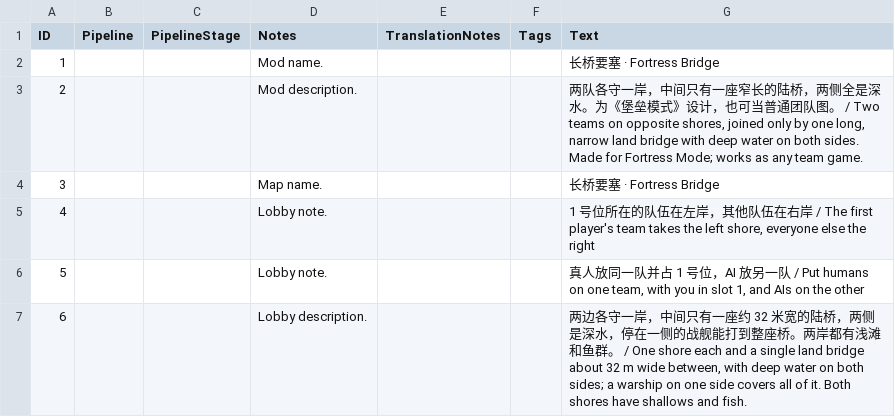
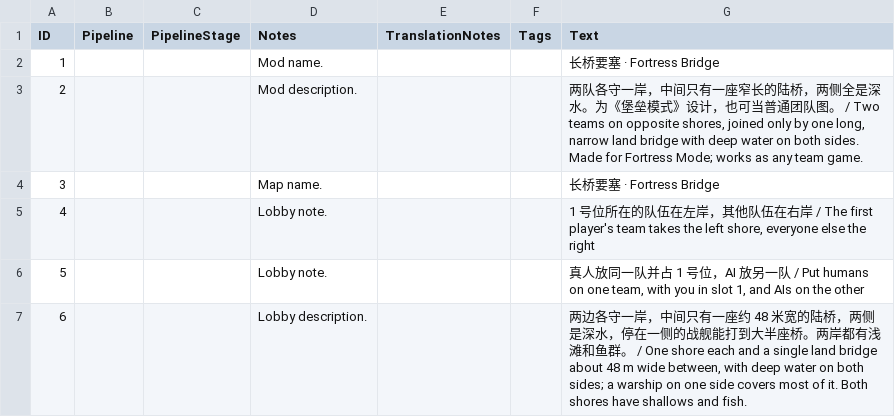
Before and after one commit to Huweicai/aoe4-fortress-mode, a CSV file: maps/fortress_bridge/assets/locdb/fortress_bridge_en.csv, drawn as a sheet.

Commit message:
Fortress Bridge: widen the bridge to 48 m
At two squares the engine's shore smoothing flooded the bridge, so
nothing could cross; three squares keep it whole.

```diff
--- a/maps/fortress_bridge/assets/locdb/fortress_bridge_en.csv
+++ b/maps/fortress_bridge/assets/locdb/fortress_bridge_en.csv
@@ -6,2 +6,2 @@
 5,,,Lobby note.,,,"真人放同一队并占 1 号位，AI 放另一队 / Put humans on one team, with you in slot 1, and AIs on the other"
-6,,,Lobby description.,,,"两边各守一岸，中间只有一座约 32 米宽的陆桥，两侧是深水，停在一侧的战舰能打到整座桥。两岸都有浅滩和鱼群。 / One shore each and a single land bridge about 32 m wide between, with deep water on both sides; a warship on one side covers all of it. Both shores have shallows and fish."
+6,,,Lobby description.,,,"两边各守一岸，中间只有一座约 48 米宽的陆桥，两侧是深水，停在一侧的战舰能打到大半座桥。两岸都有浅滩和鱼群。 / One shore each and a single land bridge about 48 m wide between, with deep water on both sides; a warship on one side covers most of it. Both shores have shallows and fish."
```
Also changed, not shown: 9 other files.
